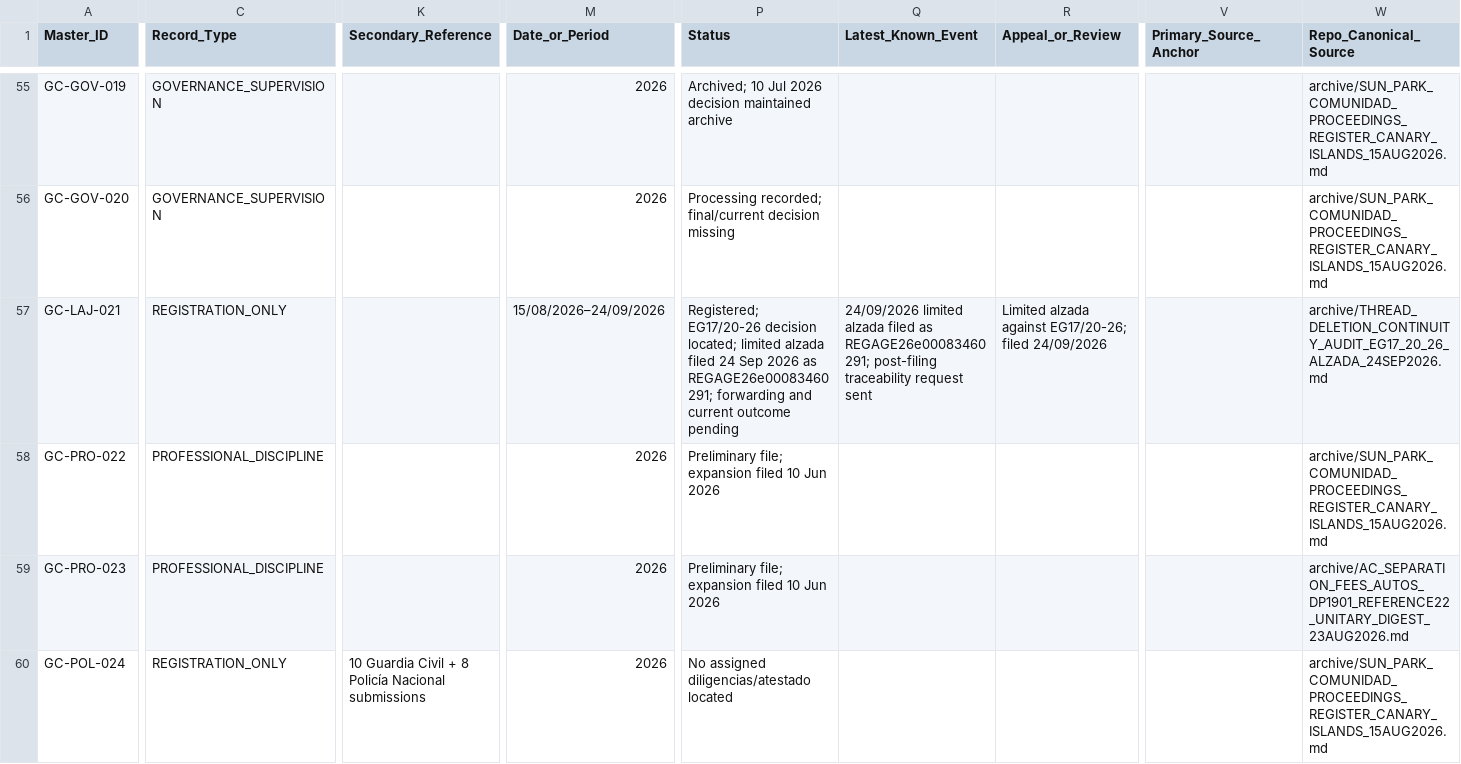
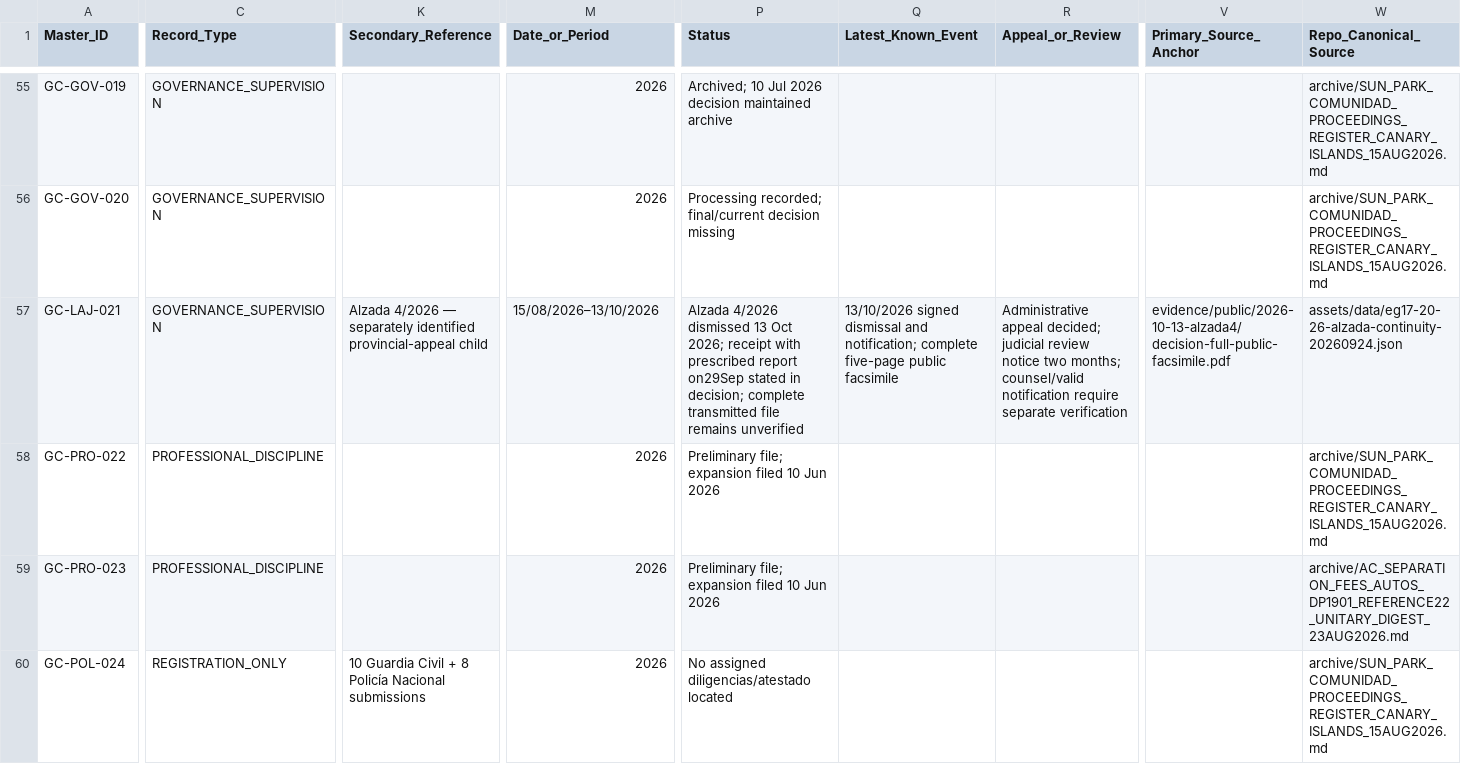
Before and after one commit to sbu001monterecco/por-derecho, a CSV file: archive/PROCEEDINGS_MASTER_REGISTER.csv, drawn as a sheet; only a part is shown, gaps mark what is left out; the diff covers the shown part only; the diff names each change by its address in the sheet, - before the commit and + after, or states it on an @@ line.

```diff
--- a/archive/PROCEEDINGS_MASTER_REGISTER.csv
+++ b/archive/PROCEEDINGS_MASTER_REGISTER.csv
-C57 (Record_Type): REGISTRATION_ONLY
+C57 (Record_Type): GOVERNANCE_SUPERVISION
-K57 (Secondary_Reference): (empty)
+K57 (Secondary_Reference): Alzada 4/2026 — separately identified provincial-appeal child
-M57 (Date_or_Period): 15/08/2026–24/09/2026
+M57 (Date_or_Period): 15/08/2026–13/10/2026
-P57 (Status): Registered; EG17/20-26 decision located; limited alzada filed 24 Sep 2026 as REGAGE26e00083460291; forwarding and current outcome pending
+P57 (Status): Alzada 4/2026 dismissed 13 Oct 2026; receipt with prescribed report on29Sep stated in decision; complete transmitted file remains unverified
-Q57 (Latest_Known_Event): 24/09/2026 limited alzada filed as REGAGE26e00083460291; post-filing traceability request sent
+Q57 (Latest_Known_Event): 13/10/2026 signed dismissal and notification; complete five-page public facsimile
-R57 (Appeal_or_Review): Limited alzada against EG17/20-26; filed 24/09/2026
+R57 (Appeal_or_Review): Administrative appeal decided; judicial review notice two months; counsel/valid notification require separate verification
-V57 (Primary_Source_Anchor): (empty)
+V57 (Primary_Source_Anchor): evidence/public/2026-10-13-alzada4/decision-full-public-facsimile.pdf
-W57 (Repo_Canonical_Source): archive/THREAD_DELETION_CONTINUITY_AUDIT_EG17_20_26_ALZADA_24SEP2026.md
+W57 (Repo_Canonical_Source): assets/data/eg17-20-26-alzada-continuity-20260924.json
```
Also changed, not shown: 3 edited cells elsewhere in this file, 23 other files.
